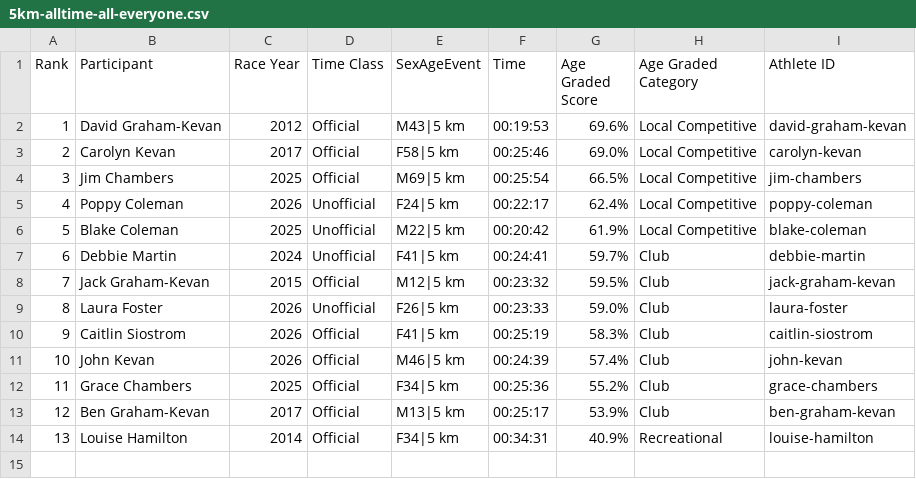
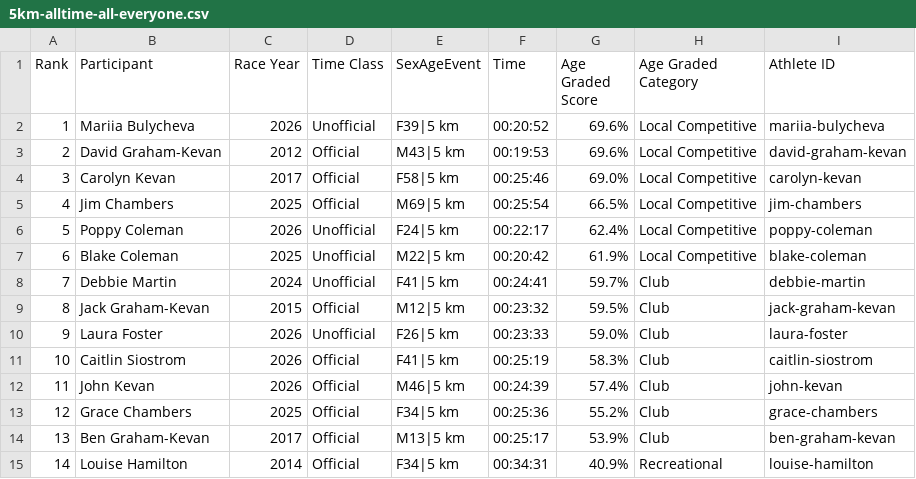
Before and after one commit to johnkevan88888/family-running, a CSV file: data/everyone/5km-alltime-all-everyone.csv, drawn as a sheet; addresses are those after the commit; the diff names each change by its address in the sheet, - before the commit and + after, or states it on an @@ line.

```diff
--- a/data/everyone/5km-alltime-all-everyone.csv
+++ b/data/everyone/5km-alltime-all-everyone.csv
+row 2: 1 | Mariia Bulycheva | 2026 | Unofficial | F39|5 km | 00:20:52 | 69.6% | Local Competitive | mariia-bulycheva
@@ column A (Rank) renumbered from row 3 down @@
```
Also changed, not shown: data/athlete_results.csv, data/everyone/10km-alltime-all-everyone.csv, 16 other files.
